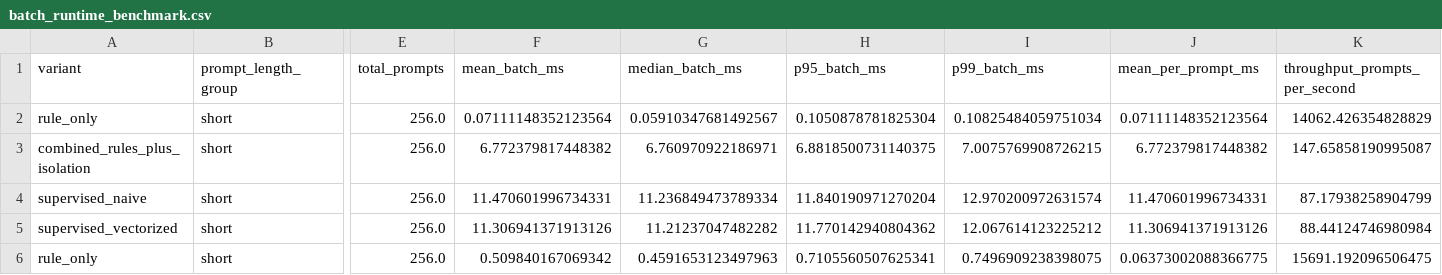
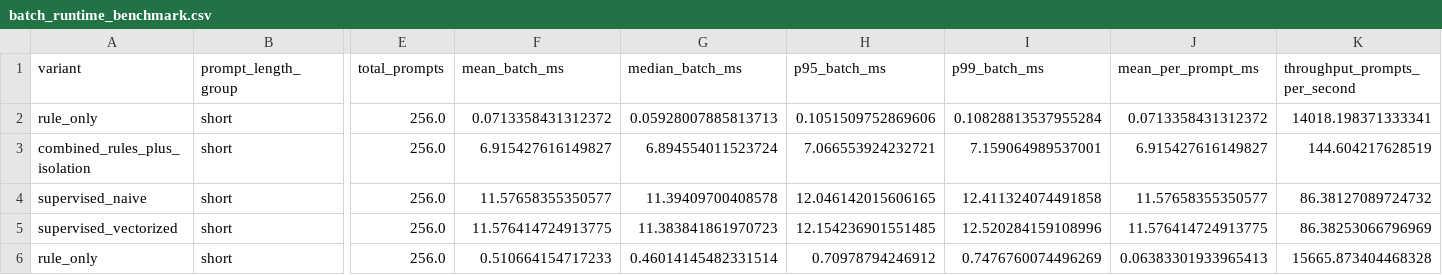
Before and after one commit to pjmitchell7/promptshield, a CSV file: results/batch_runtime_benchmark.csv, drawn as a sheet; only a part is shown, gaps mark what is left out; the diff covers the shown part only; the diff names each change by its address in the sheet, - before the commit and + after, or states it on an @@ line.

Commit message:
Refresh benchmark result artifacts

```diff
--- a/results/batch_runtime_benchmark.csv
+++ b/results/batch_runtime_benchmark.csv
-F2 (mean_batch_ms): 0.07111148352123564
+F2 (mean_batch_ms): 0.0713358431312372
-G2 (median_batch_ms): 0.05910347681492567
+G2 (median_batch_ms): 0.05928007885813713
-H2 (p95_batch_ms): 0.1050878781825304
+H2 (p95_batch_ms): 0.1051509752869606
-I2 (p99_batch_ms): 0.10825484059751034
+I2 (p99_batch_ms): 0.10828813537955284
-J2 (mean_per_prompt_ms): 0.07111148352123564
+J2 (mean_per_prompt_ms): 0.0713358431312372
-K2 (throughput_prompts_per_second): 14062.426354828829
+K2 (throughput_prompts_per_second): 14018.198371333341
-F3 (mean_batch_ms): 6.772379817448382
+F3 (mean_batch_ms): 6.915427616149827
-G3 (median_batch_ms): 6.760970922186971
+G3 (median_batch_ms): 6.894554011523724
-H3 (p95_batch_ms): 6.8818500731140375
+H3 (p95_batch_ms): 7.066553924232721
-I3 (p99_batch_ms): 7.0075769908726215
+I3 (p99_batch_ms): 7.159064989537001
-J3 (mean_per_prompt_ms): 6.772379817448382
+J3 (mean_per_prompt_ms): 6.915427616149827
-K3 (throughput_prompts_per_second): 147.65858190995087
+K3 (throughput_prompts_per_second): 144.604217628519
-F4 (mean_batch_ms): 11.470601996734331
+F4 (mean_batch_ms): 11.57658355350577
-G4 (median_batch_ms): 11.236849473789334
+G4 (median_batch_ms): 11.39409700408578
-H4 (p95_batch_ms): 11.840190971270204
+H4 (p95_batch_ms): 12.046142015606165
-I4 (p99_batch_ms): 12.970200972631574
+I4 (p99_batch_ms): 12.411324074491858
-J4 (mean_per_prompt_ms): 11.470601996734331
+J4 (mean_per_prompt_ms): 11.57658355350577
-K4 (throughput_prompts_per_second): 87.17938258904799
+K4 (throughput_prompts_per_second): 86.38127089724732
-F5 (mean_batch_ms): 11.306941371913126
+F5 (mean_batch_ms): 11.576414724913775
-G5 (median_batch_ms): 11.21237047482282
+G5 (median_batch_ms): 11.383841861970723
-H5 (p95_batch_ms): 11.770142940804362
+H5 (p95_batch_ms): 12.154236901551485
-I5 (p99_batch_ms): 12.067614123225212
+I5 (p99_batch_ms): 12.520284159108996
-J5 (mean_per_prompt_ms): 11.306941371913126
+J5 (mean_per_prompt_ms): 11.576414724913775
-K5 (throughput_prompts_per_second): 88.44124746980984
+K5 (throughput_prompts_per_second): 86.38253066796969
-F6 (mean_batch_ms): 0.509840167069342
+F6 (mean_batch_ms): 0.510664154717233
-G6 (median_batch_ms): 0.4591653123497963
+G6 (median_batch_ms): 0.46014145482331514
-H6 (p95_batch_ms): 0.7105560507625341
+H6 (p95_batch_ms): 0.70978794246912
-I6 (p99_batch_ms): 0.7496909238398075
+I6 (p99_batch_ms): 0.7476760074496269
-J6 (mean_per_prompt_ms): 0.06373002088366775
+J6 (mean_per_prompt_ms): 0.06383301933965413
-K6 (throughput_prompts_per_second): 15691.192096506475
+K6 (throughput_prompts_per_second): 15665.873404468328
```
Also changed, not shown: 162 edited cells elsewhere in this file, results/runtime_benchmark.csv, 2 other files.
